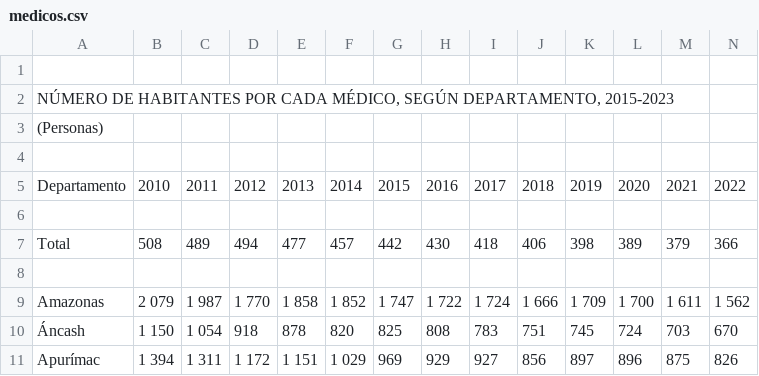
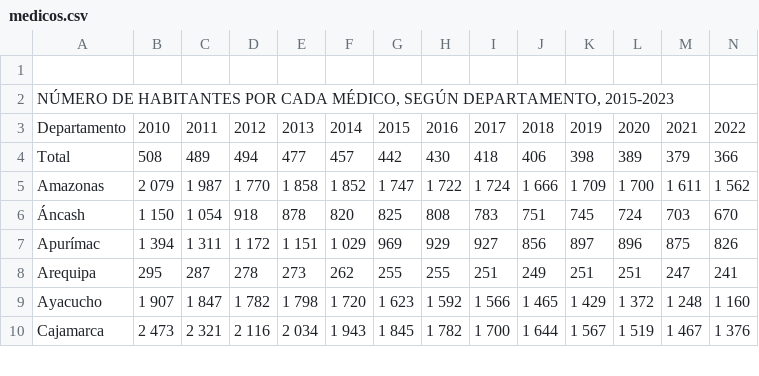
Before and after one commit to maoliveroc304/monitor-electoral-peru-2026, a CSV file: data/medicos.csv, drawn as a sheet; only a part is shown; the shorter side is filled out with more unchanged rows; rows hold the shown columns only; the diff names each change by its address in the sheet, - before the commit and + after, or states it on an @@ line.

Commit message:
Update medicos.csv

```diff
--- a/data/medicos.csv
+++ b/data/medicos.csv
-row 3: (Personas)
-row 4: (empty)
-row 6: (empty)
-row 8: (empty)
```
